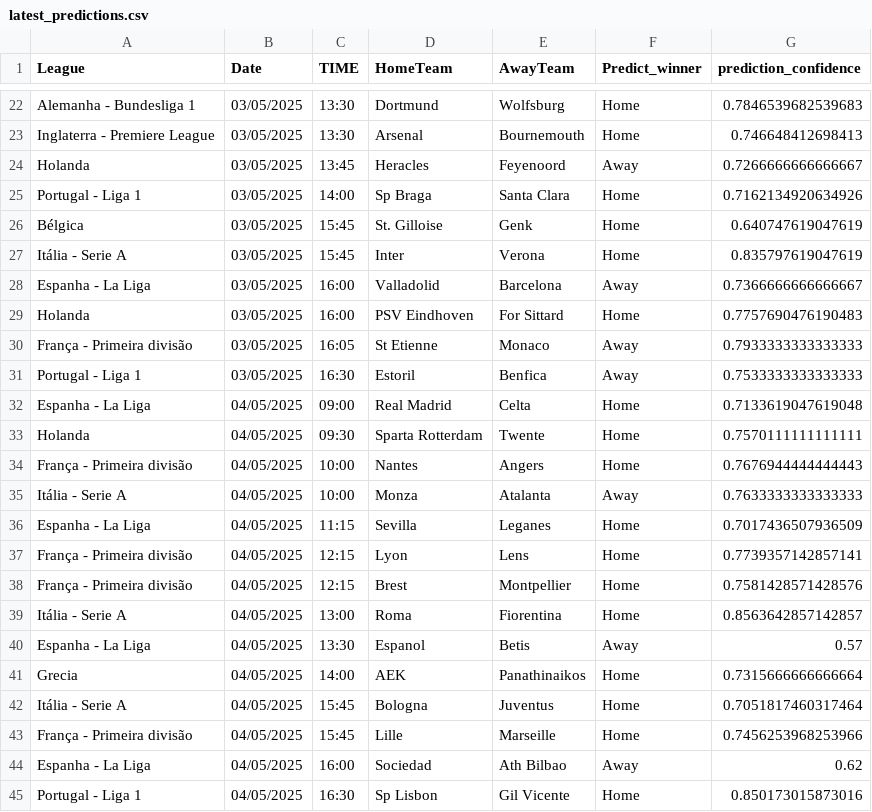
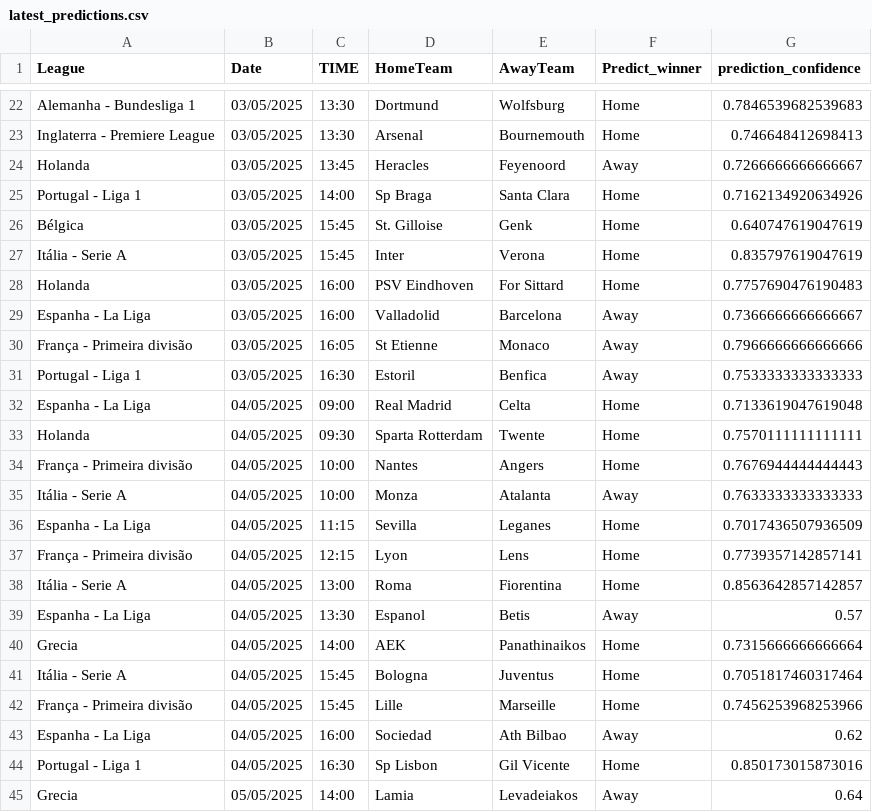
Before and after one commit to joselucaspj/poissonpredictor, a CSV file: data/latest_predictions.csv, drawn as a sheet; only a part is shown, gaps mark what is left out; the shorter side is filled out with more unchanged rows.

```diff
--- a/data/latest_predictions.csv
+++ b/data/latest_predictions.csv
@@ -27,5 +27,5 @@ Bélgica,03/05/2025,15:45,St. Gilloise,Genk,Home,0.640747619047619
 Itália - Serie A,03/05/2025,15:45,Inter,Verona,Home,0.835797619047619
+Holanda,03/05/2025,16:00,PSV Eindhoven,For Sittard,Home,0.7757690476190483
 Espanha - La Liga,03/05/2025,16:00,Valladolid,Barcelona,Away,0.7366666666666667
-Holanda,03/05/2025,16:00,PSV Eindhoven,For Sittard,Home,0.7757690476190483
-França - Primeira divisão,03/05/2025,16:05,St Etienne,Monaco,Away,0.7933333333333333
+França - Primeira divisão,03/05/2025,16:05,St Etienne,Monaco,Away,0.7966666666666666
 Portugal - Liga 1,03/05/2025,16:30,Estoril,Benfica,Away,0.7533333333333333
@@ -37,3 +37,2 @@ Espanha - La Liga,04/05/2025,11:15,Sevilla,Leganes,Home,0.7017436507936509
 França - Primeira divisão,04/05/2025,12:15,Lyon,Lens,Home,0.7739357142857141
-França - Primeira divisão,04/05/2025,12:15,Brest,Montpellier,Home,0.7581428571428576
 Itália - Serie A,04/05/2025,13:00,Roma,Fiorentina,Home,0.8563642857142857
```
